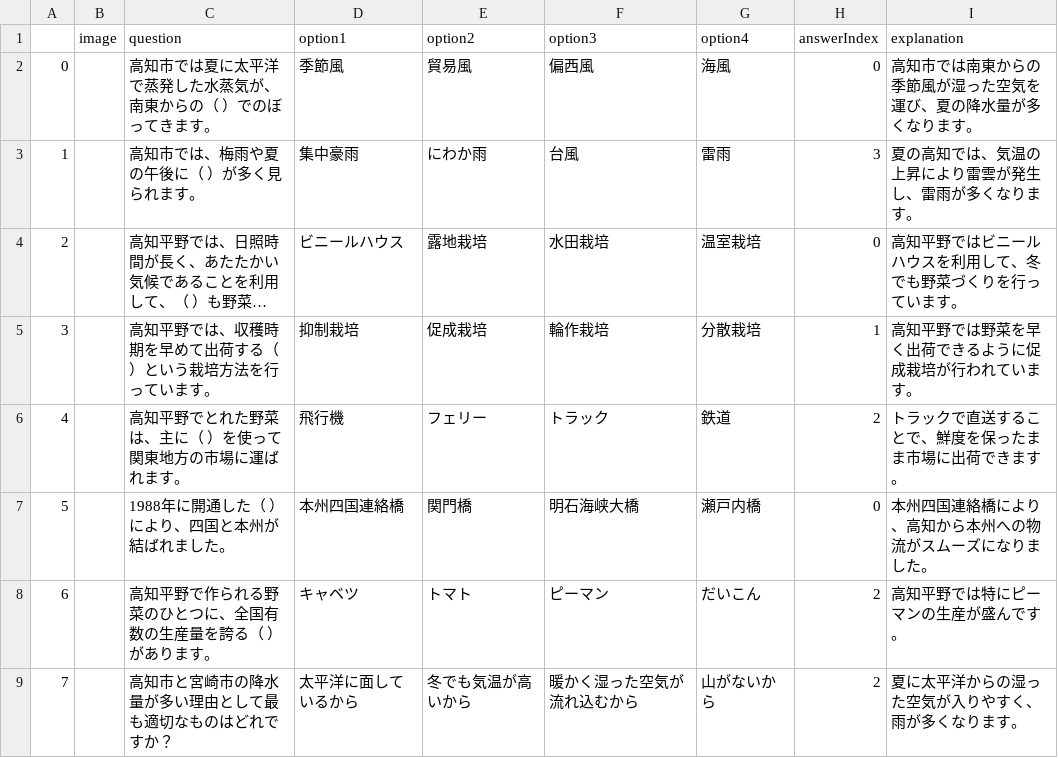
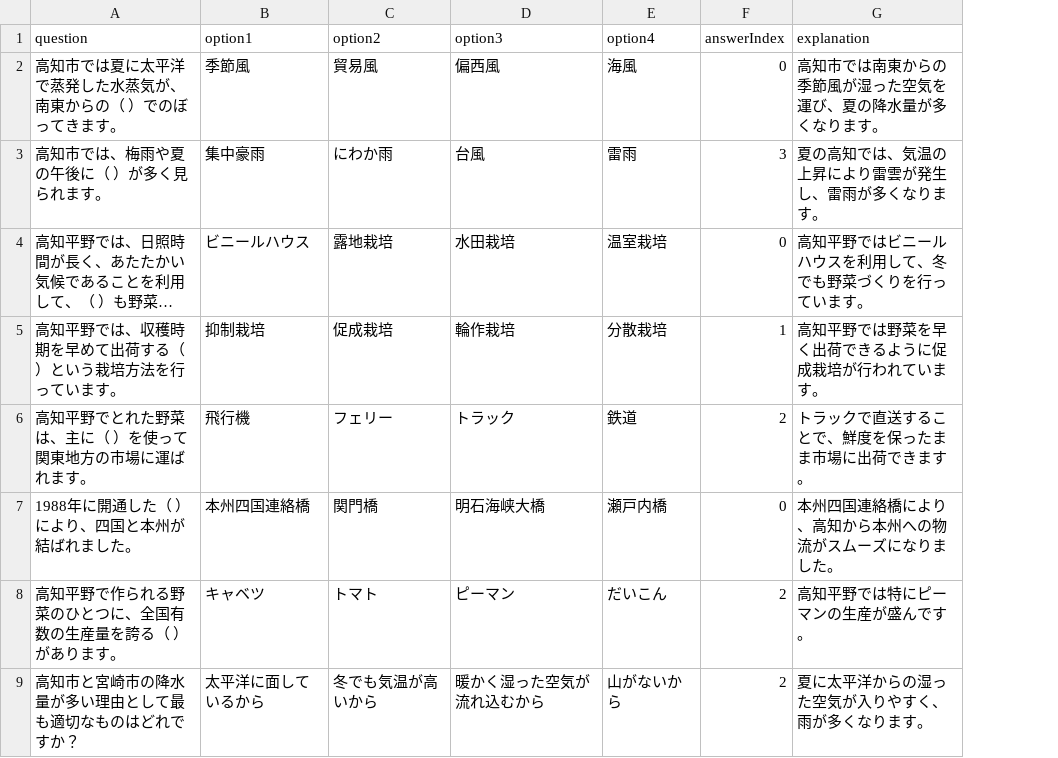
Before and after one commit to maoo2o2/gamebox, a CSV file: project/quiz/quizzes/社会/第13回_冬に晴れる日の多い地方のくらし_練習.csv, drawn as a sheet; only a part is shown; long unchanged cells end in …; the diff names each change by its address in the sheet, - before the commit and + after, or states it on an @@ line.

```diff
--- a/project/quiz/quizzes/社会/第13回_冬に晴れる日の多い地方のくらし_練習.csv
+++ b/project/quiz/quizzes/社会/第13回_冬に晴れる日の多い地方のくらし_練習.csv
-column A, rows 2-9: 0 | 1 | 2 | 3 | 4 | 5 | 6 | 7
-column B (image), empty
```
Also changed, not shown: 1 other file.
